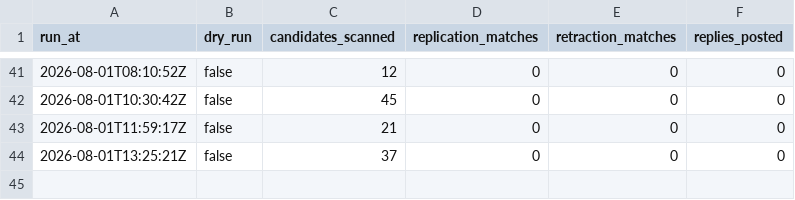
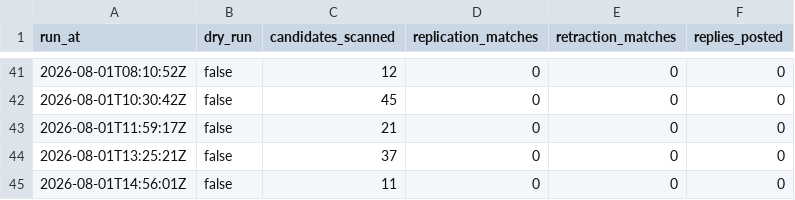
Before and after one commit to LukasRoeseler/replicationbot, a CSV file: scan_log.csv, drawn as a sheet; only a part is shown, gaps mark what is left out.

```diff
--- a/scan_log.csv
+++ b/scan_log.csv
@@ -44 +44,2 @@
 "2026-08-01T13:25:21Z","false","37","0","0","0"
+"2026-08-01T14:56:01Z","false","11","0","0","0"
```
